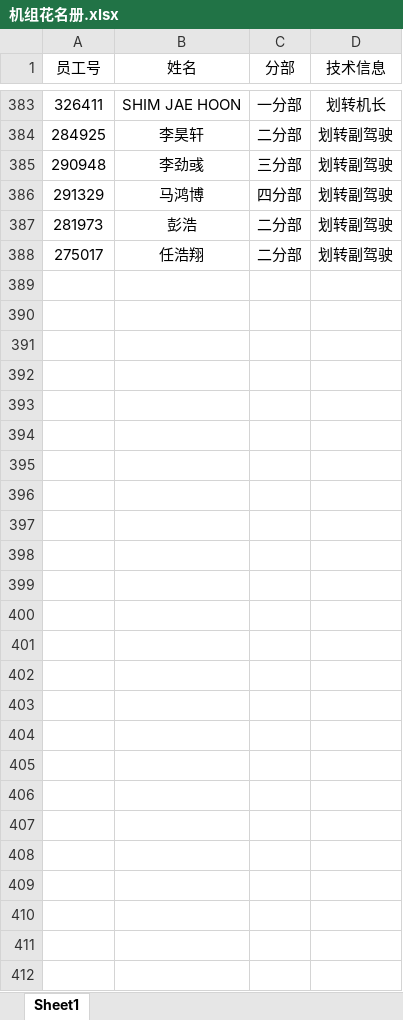
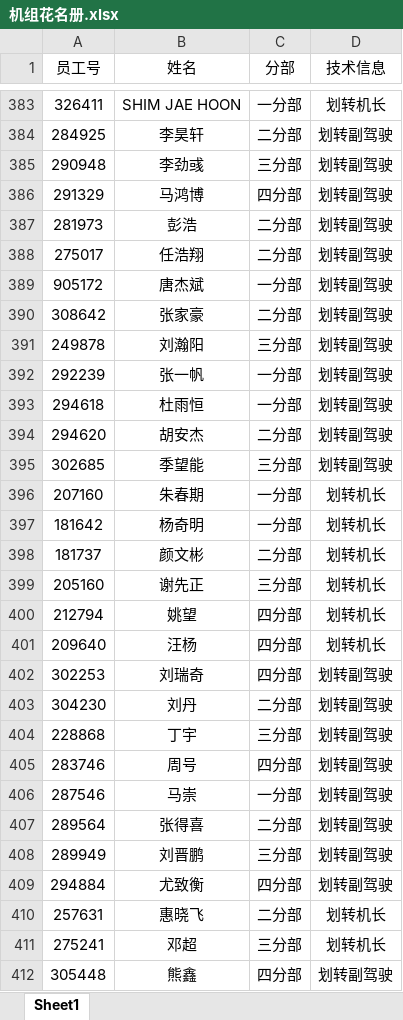
Before and after one commit to luckymaomi/ohmyflight, an Excel workbook: public/template/机组花名册.xlsx, sheet Sheet1, drawn as a sheet; only a part is shown, gaps mark what is left out; values as stored, in another font and other column widths than the file's, no borders; conditional formats not drawn; the diff covers the shown part only; the diff names each change by its address in the sheet, - before the commit and + after, or states it on an @@ line.

Commit message:
更新机组花名册模板

```diff
--- a/public/template/机组花名册.xlsx (sheet Sheet1)
+++ b/public/template/机组花名册.xlsx (sheet Sheet1)
+row 389: 905172 | 唐杰斌 | 一分部 | 划转副驾驶
+row 390: 308642 | 张家豪 | 二分部 | 划转副驾驶
+row 391: 249878 | 刘瀚阳 | 三分部 | 划转副驾驶
+row 392: 292239 | 张一帆 | 一分部 | 划转副驾驶
+row 393: 294618 | 杜雨恒 | 一分部 | 划转副驾驶
+row 394: 294620 | 胡安杰 | 二分部 | 划转副驾驶
+row 395: 302685 | 季望能 | 三分部 | 划转副驾驶
+row 396: 207160 | 朱春期 | 一分部 | 划转机长
+row 397: 181642 | 杨奇明 | 一分部 | 划转机长
+row 398: 181737 | 颜文彬 | 二分部 | 划转机长
+row 399: 205160 | 谢先正 | 三分部 | 划转机长
+row 400: 212794 | 姚望 | 四分部 | 划转机长
+row 401: 209640 | 汪杨 | 四分部 | 划转机长
+row 402: 302253 | 刘瑞奇 | 四分部 | 划转副驾驶
+row 403: 304230 | 刘丹 | 二分部 | 划转副驾驶
+row 404: 228868 | 丁宇 | 三分部 | 划转副驾驶
+row 405: 283746 | 周号 | 四分部 | 划转副驾驶
+row 406: 287546 | 马崇 | 一分部 | 划转副驾驶
+row 407: 289564 | 张得喜 | 二分部 | 划转副驾驶
+row 408: 289949 | 刘晋鹏 | 三分部 | 划转副驾驶
+row 409: 294884 | 尤致衡 | 四分部 | 划转副驾驶
+row 410: 257631 | 惠晓飞 | 二分部 | 划转机长
+row 411: 275241 | 邓超 | 三分部 | 划转机长
+row 412: 305448 | 熊鑫 | 四分部 | 划转副驾驶
```
Also changed, not shown: 9 added rows and 9 removed rows elsewhere in this sheet.
